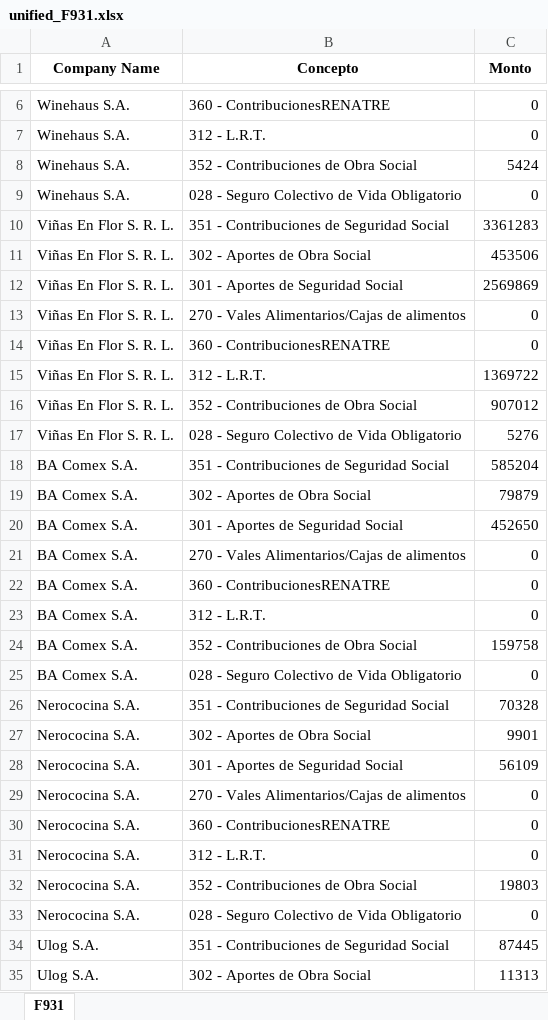
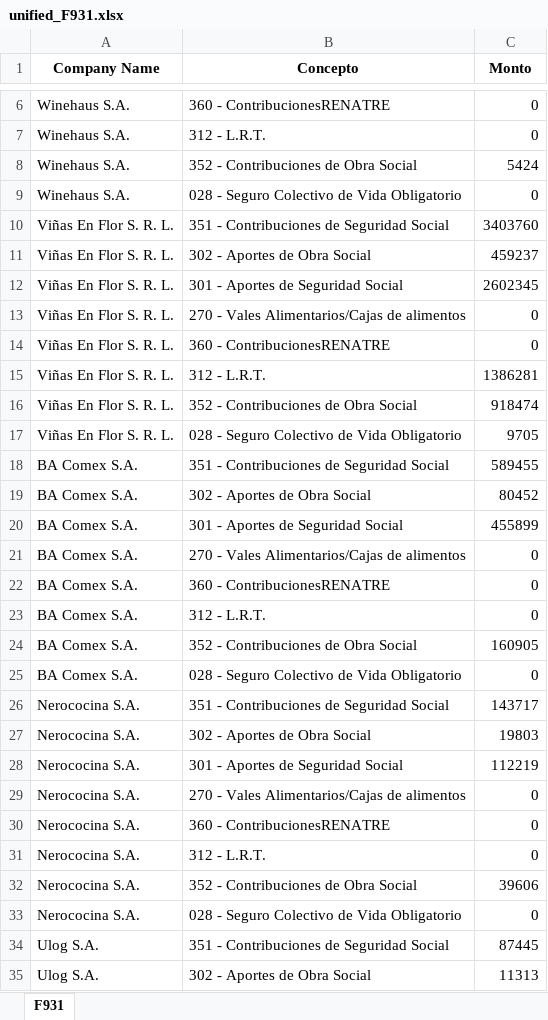
Before and after one commit to marajadesantelmo/resumen_contable, an Excel workbook: data/unified_F931.xlsx, sheet F931, drawn as a sheet; only a part is shown, gaps mark what is left out; values as stored, in another font and other column widths than the file's, no borders; the diff covers the shown part only; the diff names each change by its address in the sheet, - before the commit and + after, or states it on an @@ line.

```diff
--- a/data/unified_F931.xlsx (sheet F931)
+++ b/data/unified_F931.xlsx (sheet F931)
-C10 (Monto): 3361283
+C10 (Monto): 3403760
-C11 (Monto): 453506
+C11 (Monto): 459237
-C12 (Monto): 2569869
+C12 (Monto): 2602345
-C15 (Monto): 1369722
+C15 (Monto): 1386281
-C16 (Monto): 907012
+C16 (Monto): 918474
-C17 (Monto): 5276
+C17 (Monto): 9705
-C18 (Monto): 585204
+C18 (Monto): 589455
-C19 (Monto): 79879
+C19 (Monto): 80452
-C20 (Monto): 452650
+C20 (Monto): 455899
-C24 (Monto): 159758
+C24 (Monto): 160905
-C26 (Monto): 70328
+C26 (Monto): 143717
-C27 (Monto): 9901
+C27 (Monto): 19803
-C28 (Monto): 56109
+C28 (Monto): 112219
-C32 (Monto): 19803
+C32 (Monto): 39606
```
Also changed, not shown: 38 edited cells elsewhere in this sheet, data/unified_cuentas_tributarias.xlsx, 13 other files.
